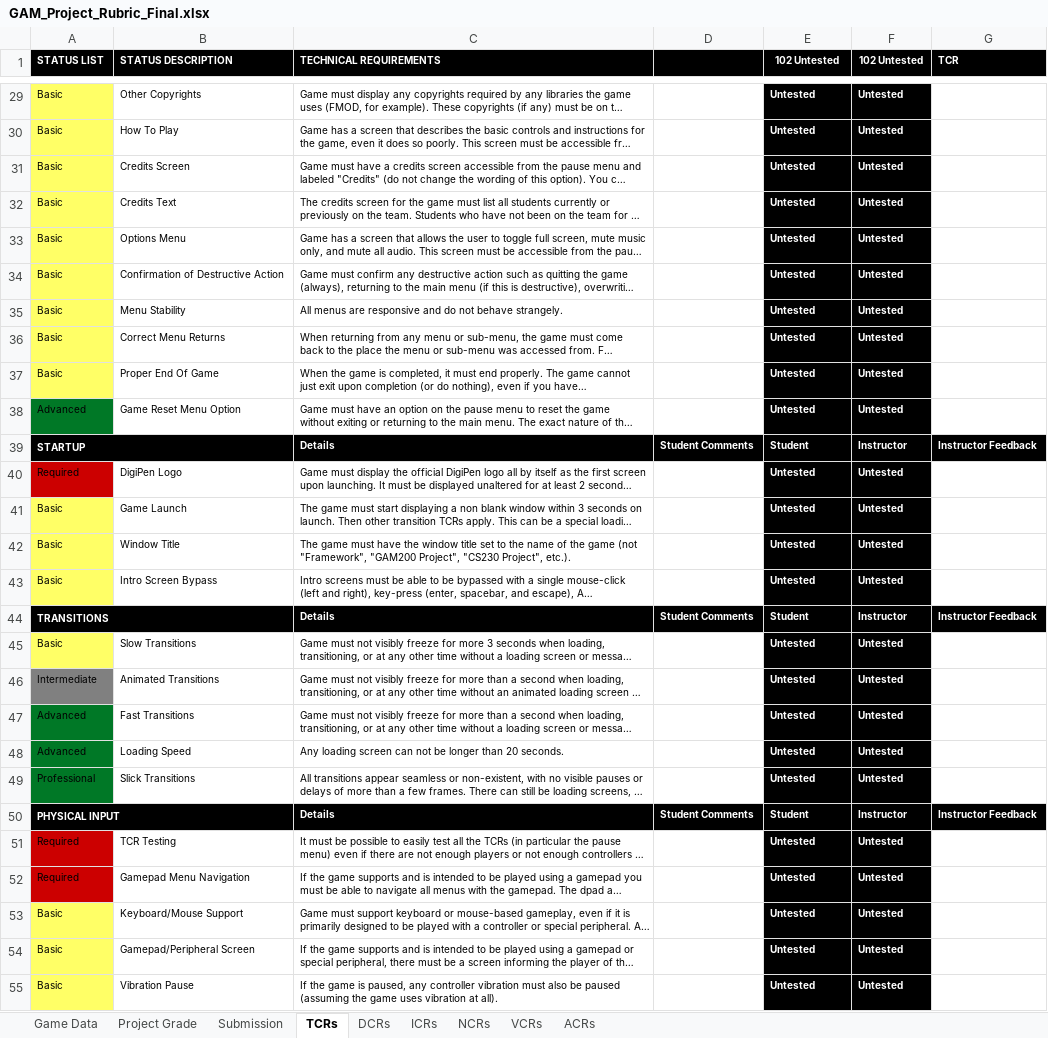
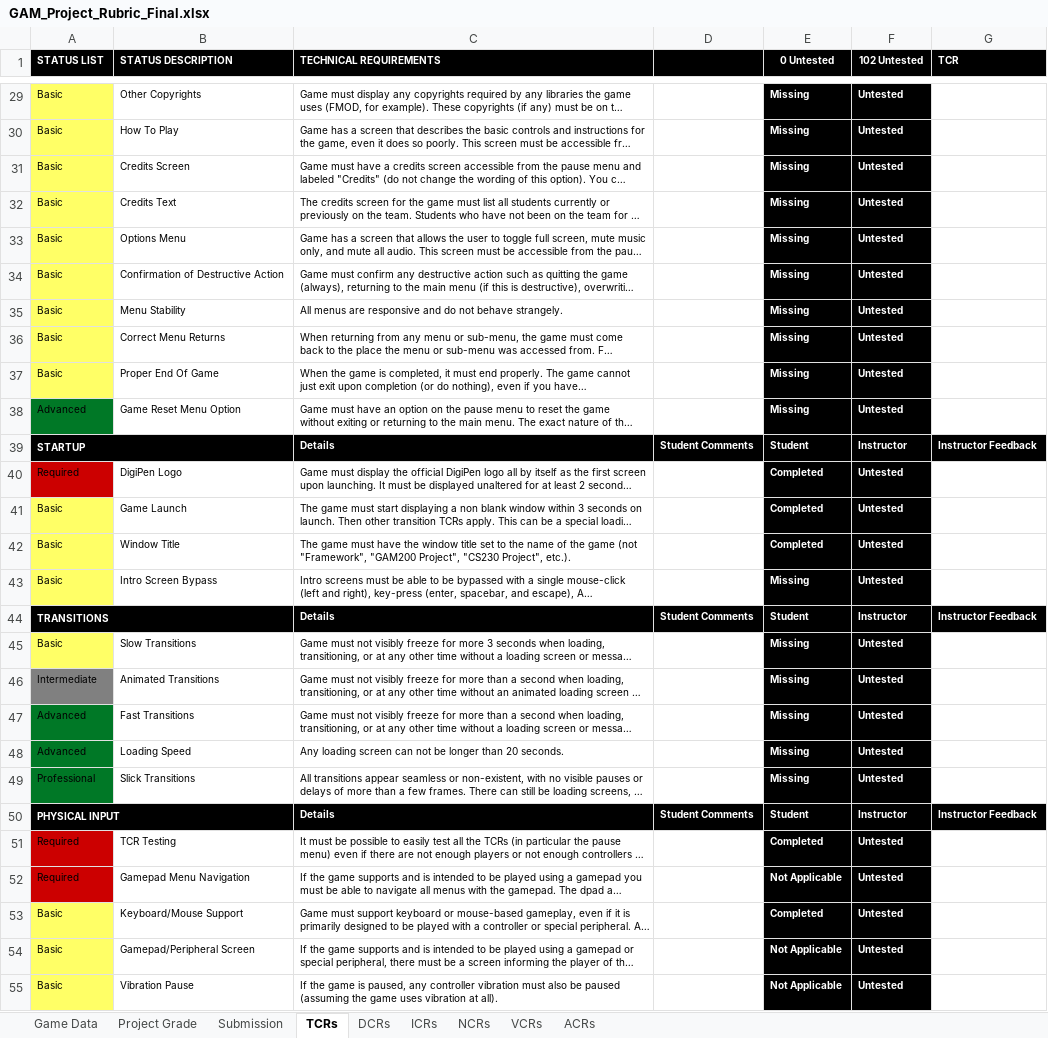
Before and after one commit to ColinAvrech/TeamYarbus, an Excel workbook: Documents+Tools/GAM_Project_Rubric_Final.xlsx, sheet TCRs, drawn as a sheet; only a part is shown, gaps mark what is left out; long unchanged cells end in …; values as stored, in another font and other column widths than the file's, no borders; conditional formats not drawn; the diff covers the shown part only; the diff names each change by its address in the sheet, - before the commit and + after, or states it on an @@ line.

```diff
--- a/Documents+Tools/GAM_Project_Rubric_Final.xlsx (sheet TCRs)
+++ b/Documents+Tools/GAM_Project_Rubric_Final.xlsx (sheet TCRs)
-E1: 102 Untested
+E1: 0 Untested
-E29:E38 (0 Untested): Untested
+E29:E38 (0 Untested): Missing
-E40:E42 (0 Untested): Untested
+E40:E42 (0 Untested): Completed
-E43 (0 Untested): Untested
+E43 (0 Untested): Missing
-E45:E49 (0 Untested): Untested
+E45:E49 (0 Untested): Missing
-E51 (0 Untested): Untested
+E51 (0 Untested): Completed
-E52 (0 Untested): Untested
+E52 (0 Untested): Not Applicable
-E53 (0 Untested): Untested
+E53 (0 Untested): Completed
-E54:E55 (0 Untested): Untested
+E54:E55 (0 Untested): Not Applicable
```
Also changed, not shown: 84 edited cells elsewhere in this sheet, sheet Project Grade, sheet Game Data.
